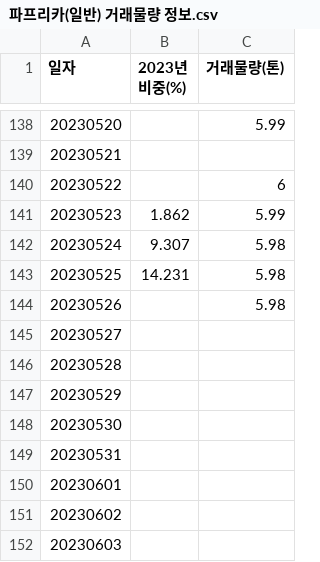
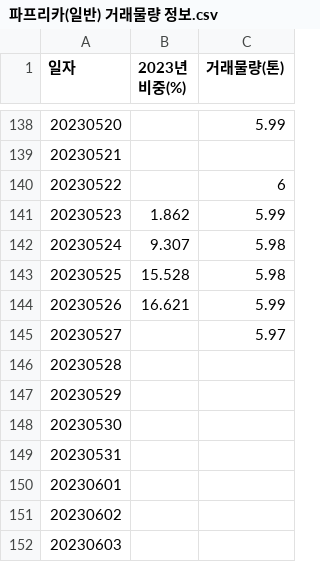
Before and after one commit to fly-like-you/VegetablePredictPython, a CSV file: predict/price_predict/vegetable_price/original_vegetable_csv/파프리카(일반) 거래물량 정보.csv, drawn as a sheet; only a part is shown, gaps mark what is left out.

```diff
--- a/predict/price_predict/vegetable_price/original_vegetable_csv/파프리카(일반) 거래물량 정보.csv
+++ b/predict/price_predict/vegetable_price/original_vegetable_csv/파프리카(일반) 거래물량 정보.csv
@@ -143,5 +143,5 @@
 20230524,9.307,5.98
-20230525,14.231,5.98
-20230526,,5.98
-20230527,,
+20230525,15.528,5.98
+20230526,16.621,5.99
+20230527,,5.97
 20230528,,
```
Also changed, not shown: predict/price_predict/vegetable_price/original_vegetable_csv/시금치(일반) 거래물량 정보.csv, predict/price_predict/vegetable_price/original_vegetable_csv/양파(일반) 거래물량 정보.csv, 23 other files.
